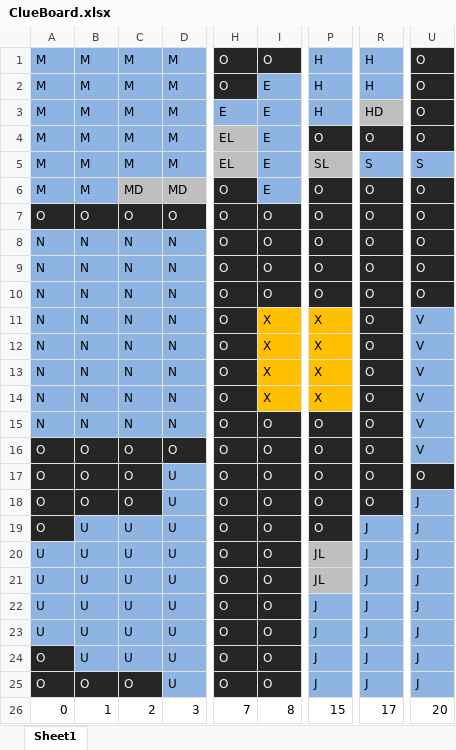
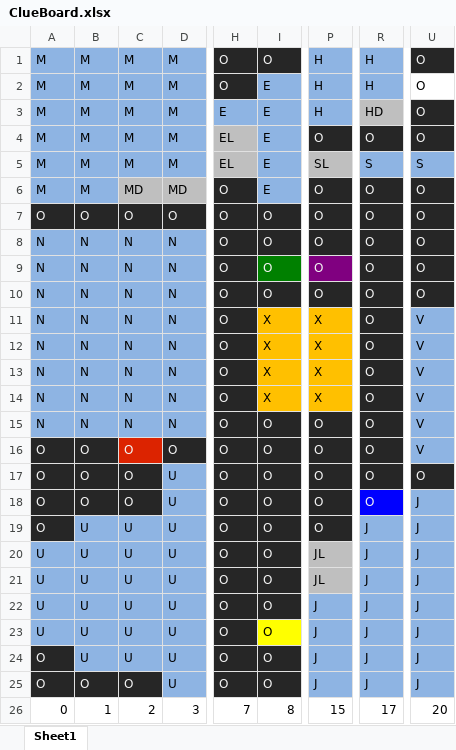
Before and after one commit to nerisaurus/ClueGame, an Excel workbook: ClueBoard.xlsx, sheet Sheet1, drawn as a sheet; only a part is shown, gaps mark what is left out; values as stored, in another font and other column widths than the file's, no borders; the diff names each change by its address in the sheet, - before the commit and + after, or states it on an @@ line.

Commit message:
Start positions identified. Each player is at least a D6 away from entering a room.

```diff
--- a/ClueBoard.xlsx (sheet Sheet1)
+++ b/ClueBoard.xlsx (sheet Sheet1)
@@ U2 text colour: #F2F2F2 → black, fill: #262626 → none @@
-I9 fill: #262626
+I9 fill: #008000
-P9 fill: #262626
+P9 fill: #800080
-C16 fill: #262626
+C16 fill: #DC2300
-R18 fill: #262626
+R18 fill: #0000FF
@@ I23 fill: #262626 → #FFFF00, text colour: #F2F2F2 → black @@
```
